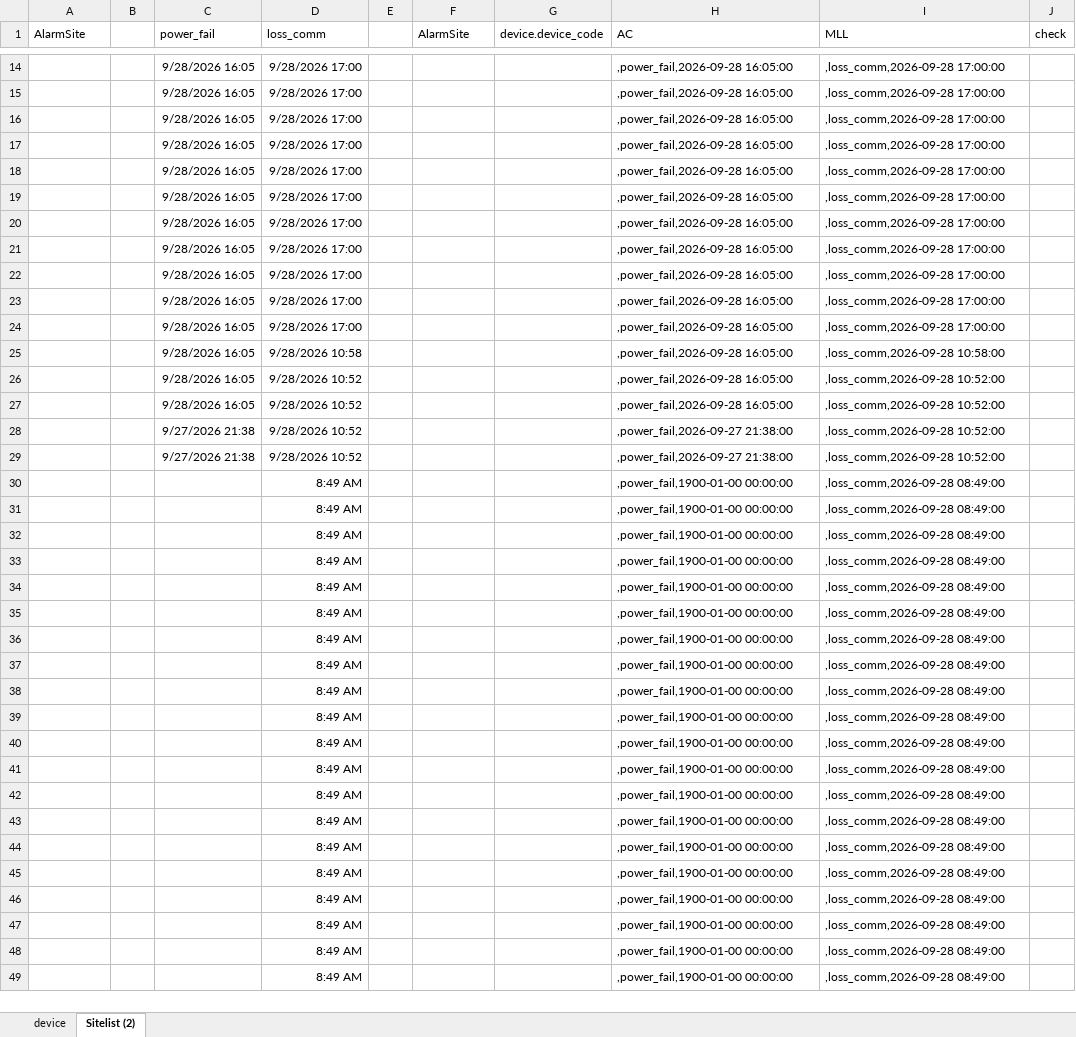
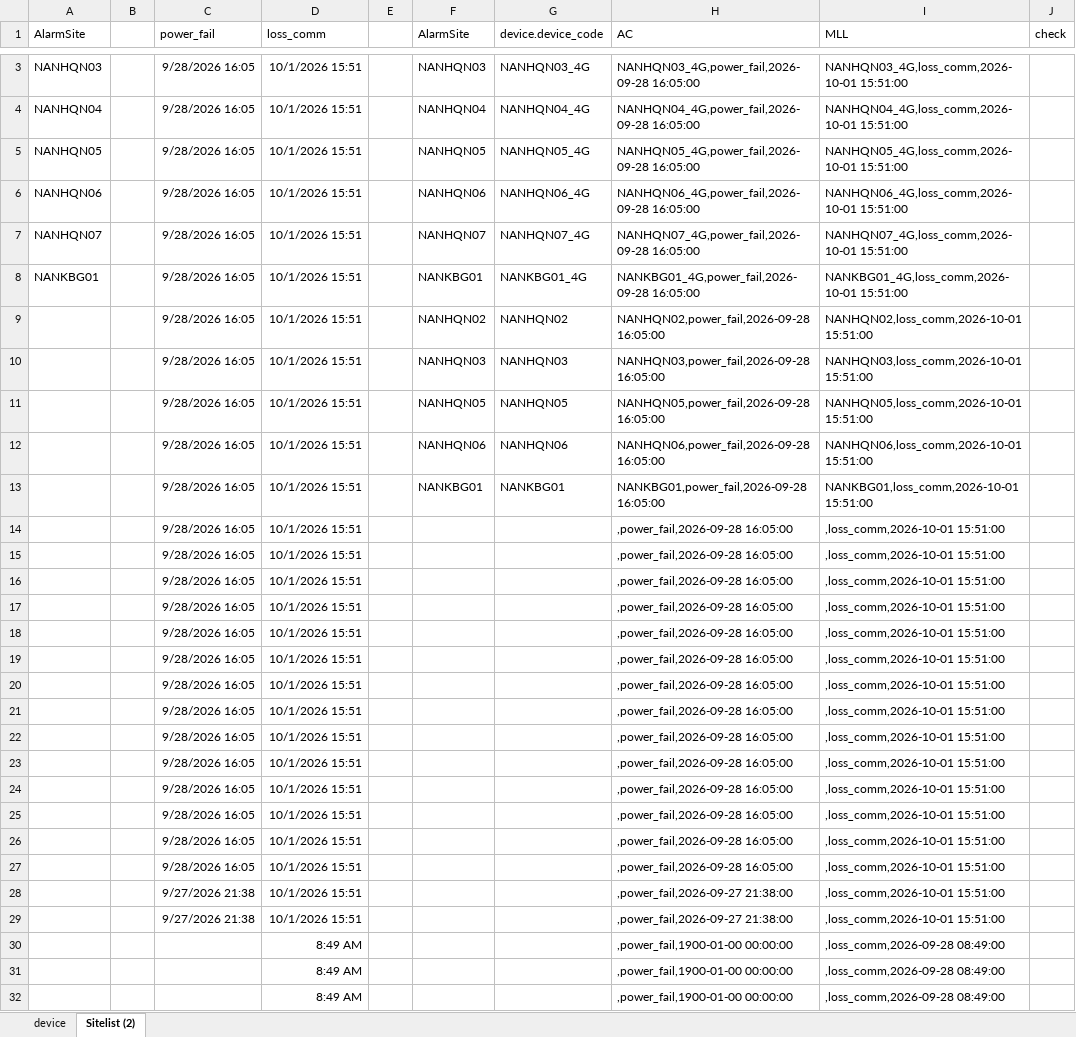
Before and after one commit to Hunglinhvuong/Network_alarm, an Excel workbook: sample_data/Create_alarm.xlsx, sheet Sitelist (2), drawn as a sheet; only a part is shown, gaps mark what is left out; the shorter side is filled out with more unchanged rows; values as stored, in another font and other column widths than the file's, no borders; table styles not drawn; the diff covers the shown part only; the diff names each change by its address in the sheet, - before the commit and + after, or states it on an @@ line.

```diff
--- a/sample_data/Create_alarm.xlsx (sheet Sitelist (2))
+++ b/sample_data/Create_alarm.xlsx (sheet Sitelist (2))
+row 3: NANHQN03 |  | 9/28/2026 16:05 | 10/1/2026 15:51 |  | NANHQN03 | NANHQN03_4G | NANHQN03_4G,power_fail,2026-09-28 16:05:00 | NANHQN03_4G,loss_comm,2026-10-01 15:51:00
+row 4: NANHQN04 |  | 9/28/2026 16:05 | 10/1/2026 15:51 |  | NANHQN04 | NANHQN04_4G | NANHQN04_4G,power_fail,2026-09-28 16:05:00 | NANHQN04_4G,loss_comm,2026-10-01 15:51:00
+row 5: NANHQN05 |  | 9/28/2026 16:05 | 10/1/2026 15:51 |  | NANHQN05 | NANHQN05_4G | NANHQN05_4G,power_fail,2026-09-28 16:05:00 | NANHQN05_4G,loss_comm,2026-10-01 15:51:00
+row 6: NANHQN06 |  | 9/28/2026 16:05 | 10/1/2026 15:51 |  | NANHQN06 | NANHQN06_4G | NANHQN06_4G,power_fail,2026-09-28 16:05:00 | NANHQN06_4G,loss_comm,2026-10-01 15:51:00
+row 7: NANHQN07 |  | 9/28/2026 16:05 | 10/1/2026 15:51 |  | NANHQN07 | NANHQN07_4G | NANHQN07_4G,power_fail,2026-09-28 16:05:00 | NANHQN07_4G,loss_comm,2026-10-01 15:51:00
+row 8: NANKBG01 |  | 9/28/2026 16:05 | 10/1/2026 15:51 |  | NANKBG01 | NANKBG01_4G | NANKBG01_4G,power_fail,2026-09-28 16:05:00 | NANKBG01_4G,loss_comm,2026-10-01 15:51:00
+row 9:  |  | 9/28/2026 16:05 | 10/1/2026 15:51 |  | NANHQN02 | NANHQN02 | NANHQN02,power_fail,2026-09-28 16:05:00 | NANHQN02,loss_comm,2026-10-01 15:51:00
+row 10:  |  | 9/28/2026 16:05 | 10/1/2026 15:51 |  | NANHQN03 | NANHQN03 | NANHQN03,power_fail,2026-09-28 16:05:00 | NANHQN03,loss_comm,2026-10-01 15:51:00
+row 11:  |  | 9/28/2026 16:05 | 10/1/2026 15:51 |  | NANHQN05 | NANHQN05 | NANHQN05,power_fail,2026-09-28 16:05:00 | NANHQN05,loss_comm,2026-10-01 15:51:00
+row 12:  |  | 9/28/2026 16:05 | 10/1/2026 15:51 |  | NANHQN06 | NANHQN06 | NANHQN06,power_fail,2026-09-28 16:05:00 | NANHQN06,loss_comm,2026-10-01 15:51:00
+row 13:  |  | 9/28/2026 16:05 | 10/1/2026 15:51 |  | NANKBG01 | NANKBG01 | NANKBG01,power_fail,2026-09-28 16:05:00 | NANKBG01,loss_comm,2026-10-01 15:51:00
-D14:D24 (loss_comm): 9/28/2026 17:00
+D14:D24 (loss_comm): 10/1/2026 15:51
-I14:I24 (MLL): ,loss_comm,2026-09-28 17:00:00
+I14:I24 (MLL): ,loss_comm,2026-10-01 15:51:00
-D25 (loss_comm): 9/28/2026 10:58
+D25 (loss_comm): 10/1/2026 15:51
-I25 (MLL): ,loss_comm,2026-09-28 10:58:00
+I25 (MLL): ,loss_comm,2026-10-01 15:51:00
-D26:D29 (loss_comm): 9/28/2026 10:52
+D26:D29 (loss_comm): 10/1/2026 15:51
-I26:I29 (MLL): ,loss_comm,2026-09-28 10:52:00
+I26:I29 (MLL): ,loss_comm,2026-10-01 15:51:00
```
Also changed, not shown: 3 added rows and 14 removed rows elsewhere in this sheet, 7 other files.
